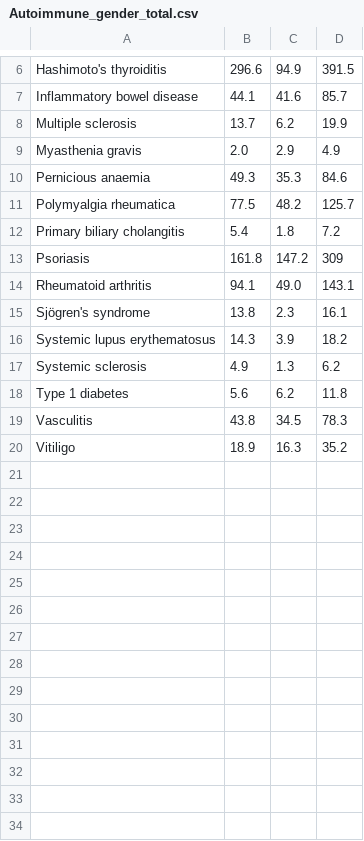
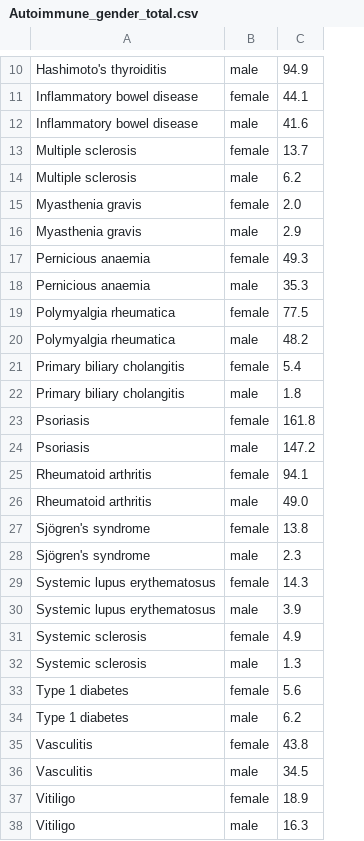
Before and after one commit to rivernaoki/d3, a CSV file: data/Autoimmune_gender_total.csv, drawn as a sheet; only a part is shown, gaps mark what is left out; removed rows and columns are numbered as before the commit, all else as after; the diff covers the shown part only; the diff names each change by its address in the sheet, - before the commit and + after, or states it on an @@ line.

Commit message:
Update long format

```diff
--- a/data/Autoimmune_gender_total.csv
+++ b/data/Autoimmune_gender_total.csv
-column B, rows 6-20: 296.6 | 44.1 | 13.7 | 2.0 | 49.3 | 77.5 | 5.4 | 161.8 | 94.1 | 13.8 | 14.3 | 4.9 | 5.6 | 43.8 | 18.9
+column B, row 10: male; row 12: male; row 14: male; row 16: male; row 18: male; row 20: male; row 22: male; row 24: male; row 26: male; row 28: male; row 30: male; row 32: male; row 34: male; row 36: male; row 38: male
-column D, rows 6-20: 391.5 | 85.7 | 19.9 | 4.9 | 84.6 | 125.7 | 7.2 | 309 | 143.1 | 16.1 | 18.2 | 6.2 | 11.8 | 78.3 | 35.2
+row 11: Inflammatory bowel disease | female | 44.1
+row 13: Multiple sclerosis | female | 13.7
+row 15: Myasthenia gravis | female | 2.0
+row 17: Pernicious anaemia | female | 49.3
+row 19: Polymyalgia rheumatica | female | 77.5
+row 21: Primary biliary cholangitis | female | 5.4
+row 23: Psoriasis | female | 161.8
+row 25: Rheumatoid arthritis | female | 94.1
+row 27: Sjögren's syndrome | female | 13.8
+row 29: Systemic lupus erythematosus | female | 14.3
+row 31: Systemic sclerosis | female | 4.9
+row 33: Type 1 diabetes | female | 5.6
+row 35: Vasculitis | female | 43.8
+row 37: Vitiligo | female | 18.9
```
Also changed, not shown: 5 added rows and 1 removed row elsewhere in this file.
